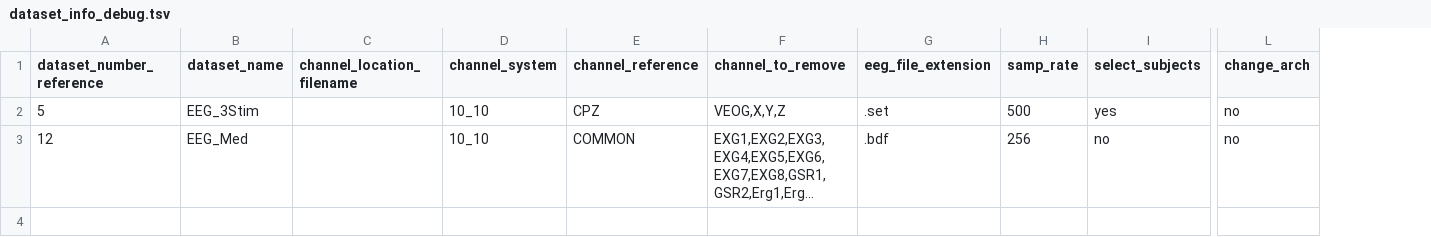
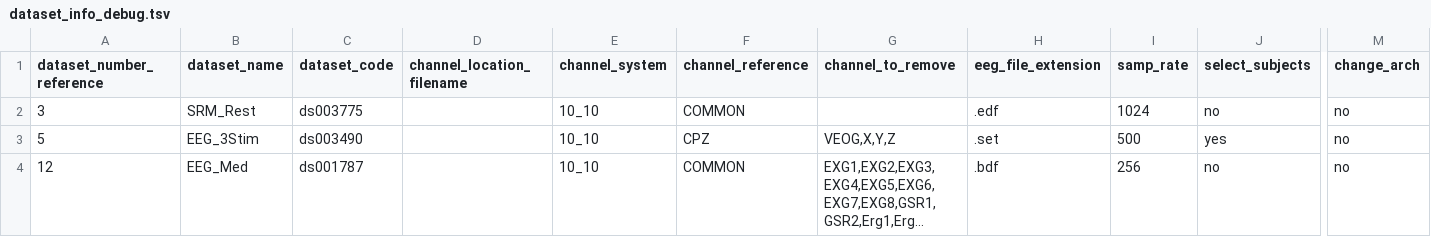
Before and after one commit to MedMaxLab/BIDSAlign, a TSV file: dataset_info_debug.tsv, drawn as a sheet; only a part is shown, gaps mark what is left out; long unchanged cells end in …; addresses are those after the commit; rows hold the shown columns only; the diff names each change by its address in the sheet, - before the commit and + after, or states it on an @@ line.

```diff
--- a/dataset_info_debug.tsv
+++ b/dataset_info_debug.tsv
+column C (dataset_code), rows 3-4: ds003490 | ds001787
+row 2: 3 | SRM_Rest | ds003775 |  | 10_10 | COMMON |  | .edf | 1024 | no | no
```
Also changed, not shown: DATASET_INFO.tsv.
